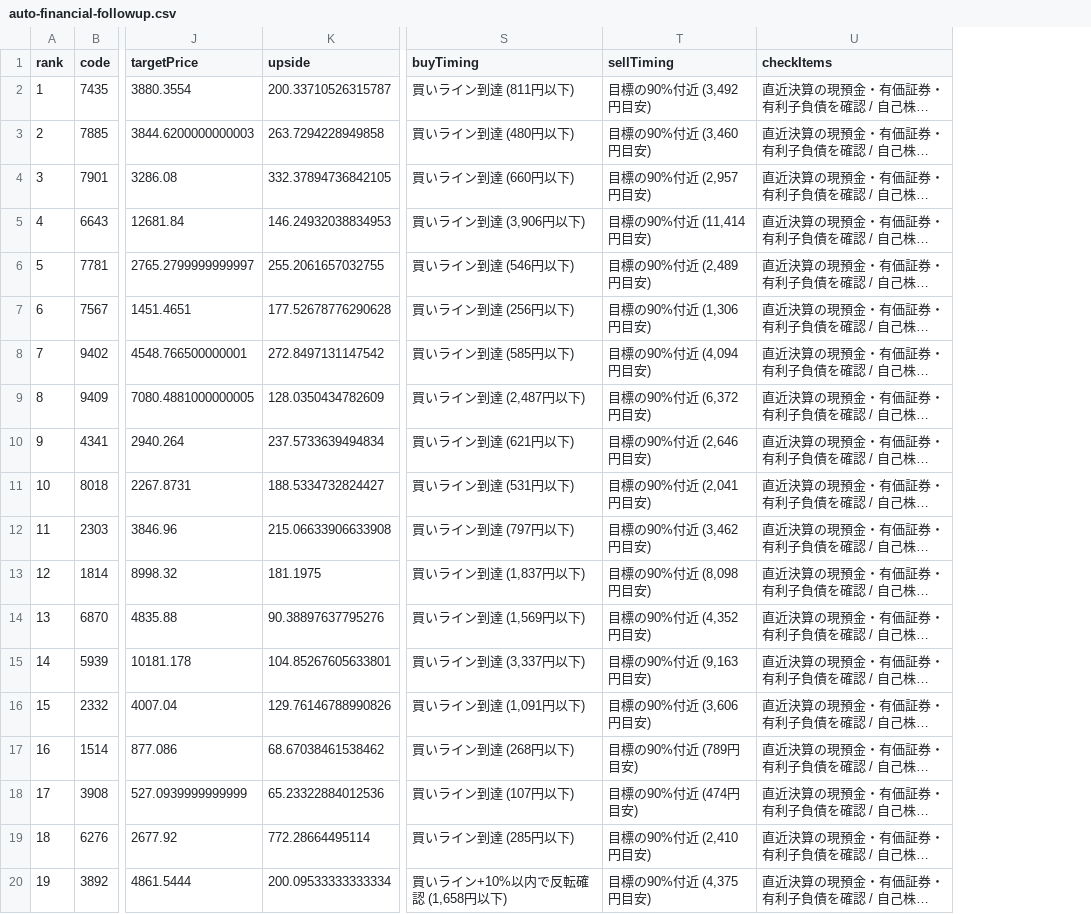
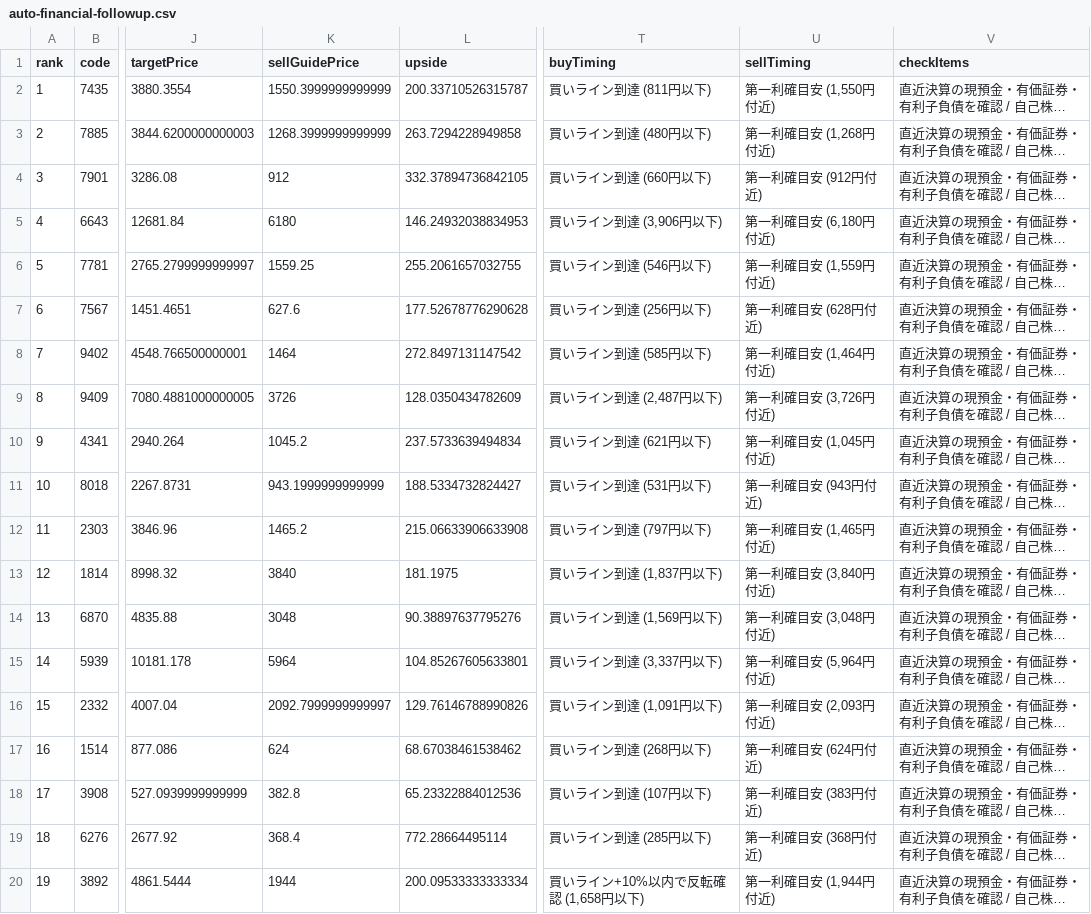
Before and after one commit to sensin0/candidate-stock-assist, a CSV file: data/auto-financial-followup.csv, drawn as a sheet; only a part is shown, gaps mark what is left out; long unchanged cells end in …; addresses are those after the commit; the diff names each change by its address in the sheet, - before the commit and + after, or states it on an @@ line.

Commit message:
Separate practical sell guide from valuation target

```diff
--- a/data/auto-financial-followup.csv
+++ b/data/auto-financial-followup.csv
+column K (sellGuidePrice), rows 2-20: 1550.3999999999999 | 1268.3999999999999 | 912 | 6180 | 1559.25 | 627.6 | 1464 | 3726 | 1045.2 | 943.1999999999999 | 1465.2 | 3840 | 3048 | 5964 | 2092.7999999999997 | 624 | 382.8 | 368.4 | 1944
-U2 (sellTiming): 目標の90%付近 (3,492円目安)
+U2 (sellTiming): 第一利確目安 (1,550円付近)
-U3 (sellTiming): 目標の90%付近 (3,460円目安)
+U3 (sellTiming): 第一利確目安 (1,268円付近)
-U4 (sellTiming): 目標の90%付近 (2,957円目安)
+U4 (sellTiming): 第一利確目安 (912円付近)
-U5 (sellTiming): 目標の90%付近 (11,414円目安)
+U5 (sellTiming): 第一利確目安 (6,180円付近)
-U6 (sellTiming): 目標の90%付近 (2,489円目安)
+U6 (sellTiming): 第一利確目安 (1,559円付近)
-U7 (sellTiming): 目標の90%付近 (1,306円目安)
+U7 (sellTiming): 第一利確目安 (628円付近)
-U8 (sellTiming): 目標の90%付近 (4,094円目安)
+U8 (sellTiming): 第一利確目安 (1,464円付近)
-U9 (sellTiming): 目標の90%付近 (6,372円目安)
+U9 (sellTiming): 第一利確目安 (3,726円付近)
-U10 (sellTiming): 目標の90%付近 (2,646円目安)
+U10 (sellTiming): 第一利確目安 (1,045円付近)
-U11 (sellTiming): 目標の90%付近 (2,041円目安)
+U11 (sellTiming): 第一利確目安 (943円付近)
-U12 (sellTiming): 目標の90%付近 (3,462円目安)
+U12 (sellTiming): 第一利確目安 (1,465円付近)
-U13 (sellTiming): 目標の90%付近 (8,098円目安)
+U13 (sellTiming): 第一利確目安 (3,840円付近)
-U14 (sellTiming): 目標の90%付近 (4,352円目安)
+U14 (sellTiming): 第一利確目安 (3,048円付近)
-U15 (sellTiming): 目標の90%付近 (9,163円目安)
+U15 (sellTiming): 第一利確目安 (5,964円付近)
-U16 (sellTiming): 目標の90%付近 (3,606円目安)
+U16 (sellTiming): 第一利確目安 (2,093円付近)
-U17 (sellTiming): 目標の90%付近 (789円目安)
+U17 (sellTiming): 第一利確目安 (624円付近)
-U18 (sellTiming): 目標の90%付近 (474円目安)
+U18 (sellTiming): 第一利確目安 (383円付近)
-U19 (sellTiming): 目標の90%付近 (2,410円目安)
+U19 (sellTiming): 第一利確目安 (368円付近)
-U20 (sellTiming): 目標の90%付近 (4,375円目安)
+U20 (sellTiming): 第一利確目安 (1,944円付近)
```
Also changed, not shown: data/backtest-results.csv, data/universe-buy-candidates.csv, 23 other files.
